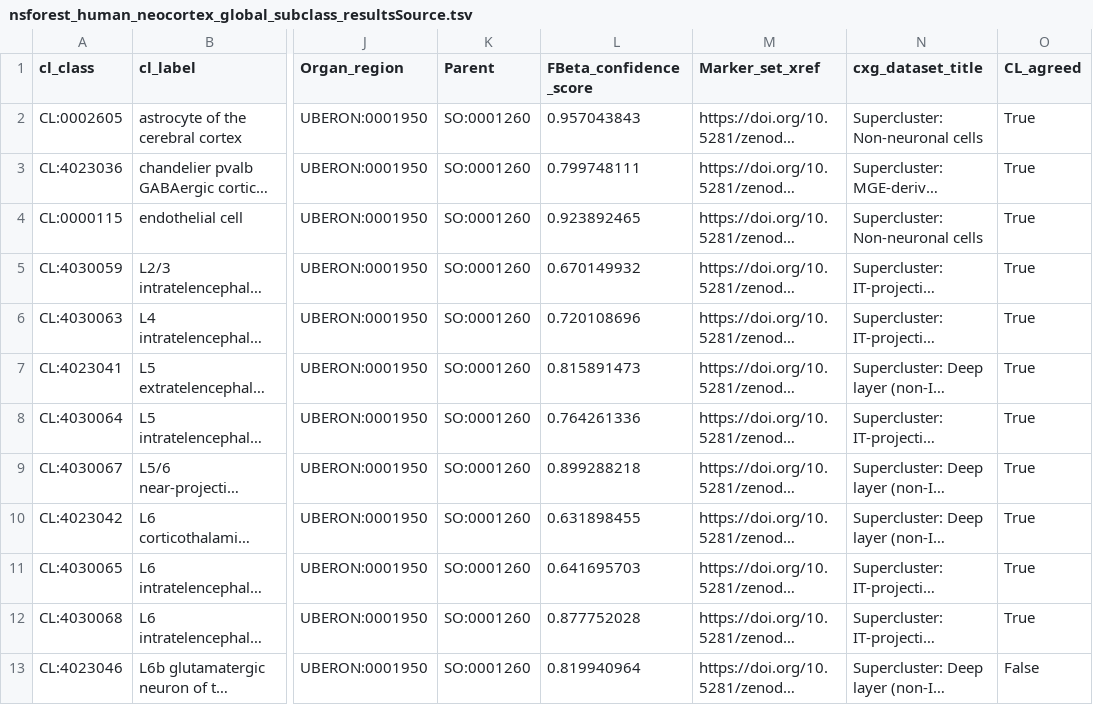
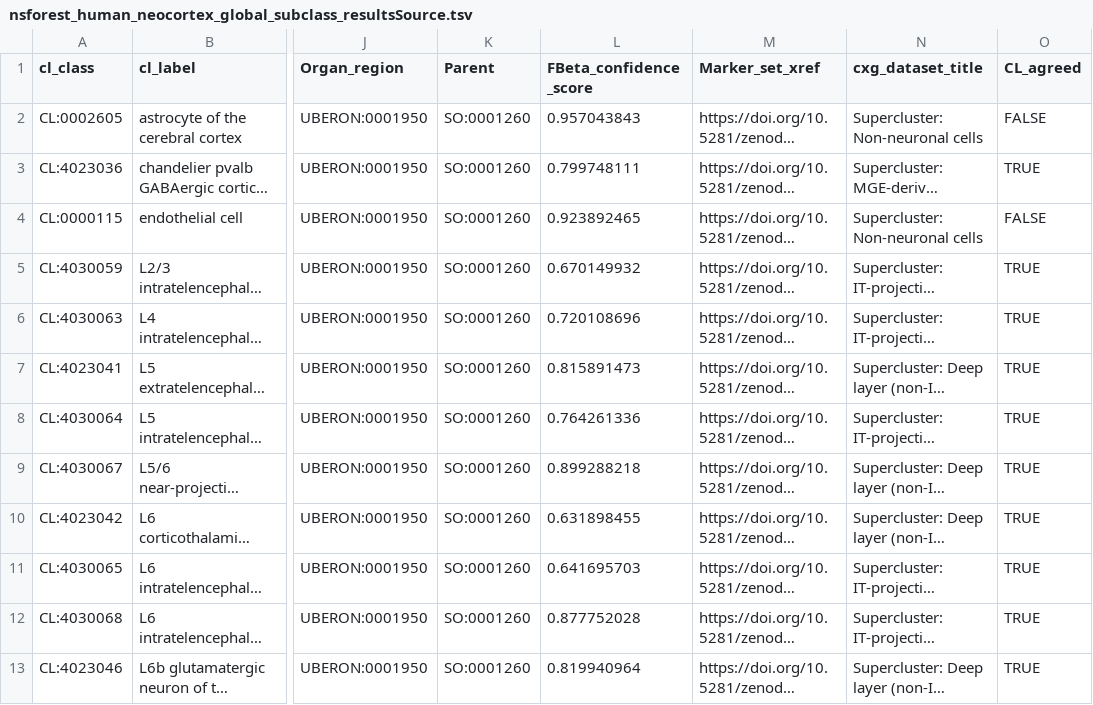
Before and after one commit to Cellular-Semantics/CellMark, a TSV file: src/markers/nsforest_human_neocortex_global_subclass_resultsSource.tsv, drawn as a sheet; only a part is shown, gaps mark what is left out; long unchanged cells end in …; the diff covers the shown part only; the diff names each change by its address in the sheet, - before the commit and + after, or states it on an @@ line.

Commit message:
Update nsforest_human_neocortex_global_subclass_resultsSource.tsv

```diff
--- a/src/markers/nsforest_human_neocortex_global_subclass_resultsSource.tsv
+++ b/src/markers/nsforest_human_neocortex_global_subclass_resultsSource.tsv
-O2 (CL_agreed): True
+O2 (CL_agreed): FALSE
-O3 (CL_agreed): True
+O3 (CL_agreed): TRUE
-O4 (CL_agreed): True
+O4 (CL_agreed): FALSE
-O5:O12 (CL_agreed): True
+O5:O12 (CL_agreed): TRUE
-O13 (CL_agreed): False
+O13 (CL_agreed): TRUE
```
Also changed, not shown: 12 edited cells elsewhere in this file.
